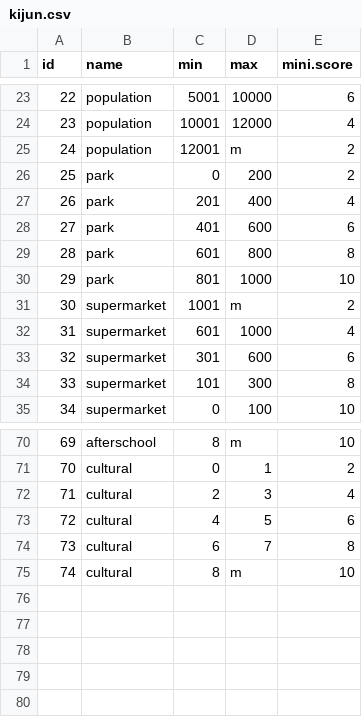
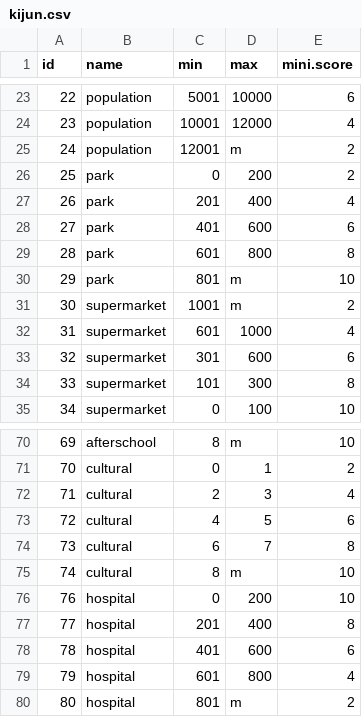
Before and after one commit to rikuto568/ddash-hackason, a CSV file: score/kijun.csv, drawn as a sheet; only a part is shown, gaps mark what is left out.

Commit message:
kijun2

```diff
--- a/score/kijun.csv
+++ b/score/kijun.csv
@@ -29,3 +29,3 @@
 28,park,601,800,8
-29,park,801,1000,10
+29,park,801,m,10
 30,supermarket,1001,m,2
@@ -75 +75,6 @@
 74,cultural,8,m,10
+76,hospital,0,200,10
+77,hospital,201,400,8
+78,hospital,401,600,6
+79,hospital,601,800,4
+80,hospital,801,m,2
```
